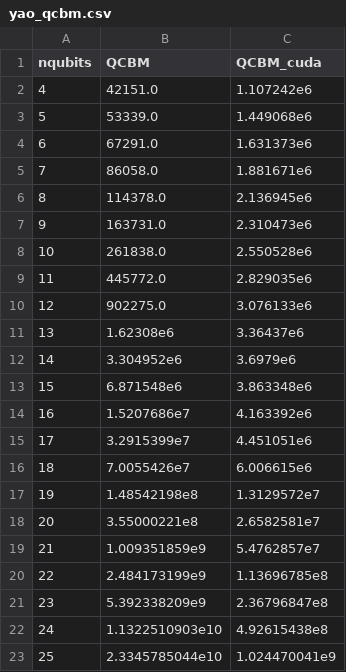
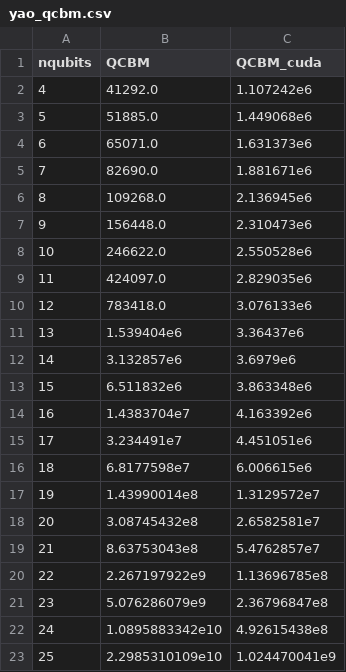
Before and after one commit to yardstiq/quantum-benchmarks, a CSV file: yao_qcbm.csv, drawn as a sheet.

Commit message:
update data & plots

```diff
--- a/yao_qcbm.csv
+++ b/yao_qcbm.csv
@@ -1,23 +1,23 @@
 nqubits,QCBM,QCBM_cuda
-4,42151.0,1.107242e6
-5,53339.0,1.449068e6
-6,67291.0,1.631373e6
-7,86058.0,1.881671e6
-8,114378.0,2.136945e6
-9,163731.0,2.310473e6
-10,261838.0,2.550528e6
-11,445772.0,2.829035e6
-12,902275.0,3.076133e6
-13,1.62308e6,3.36437e6
-14,3.304952e6,3.6979e6
-15,6.871548e6,3.863348e6
-16,1.5207686e7,4.163392e6
-17,3.2915399e7,4.451051e6
-18,7.0055426e7,6.006615e6
-19,1.48542198e8,1.3129572e7
-20,3.55000221e8,2.6582581e7
-21,1.009351859e9,5.4762857e7
-22,2.484173199e9,1.13696785e8
-23,5.392338209e9,2.36796847e8
-24,1.1322510903e10,4.92615438e8
-25,2.3345785044e10,1.024470041e9
+4,41292.0,1.107242e6
+5,51885.0,1.449068e6
+6,65071.0,1.631373e6
+7,82690.0,1.881671e6
+8,109268.0,2.136945e6
+9,156448.0,2.310473e6
+10,246622.0,2.550528e6
+11,424097.0,2.829035e6
+12,783418.0,3.076133e6
+13,1.539404e6,3.36437e6
+14,3.132857e6,3.6979e6
+15,6.511832e6,3.863348e6
+16,1.4383704e7,4.163392e6
+17,3.234491e7,4.451051e6
+18,6.8177598e7,6.006615e6
+19,1.43990014e8,1.3129572e7
+20,3.08745432e8,2.6582581e7
+21,8.63753043e8,5.4762857e7
+22,2.267197922e9,1.13696785e8
+23,5.076286079e9,2.36796847e8
+24,1.0895883342e10,4.92615438e8
+25,2.2985310109e10,1.024470041e9
```
Also changed, not shown: 13 other files.
